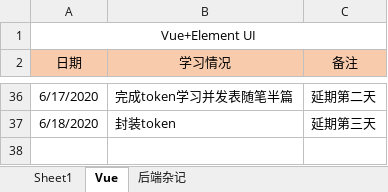
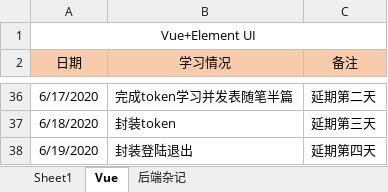
Before and after one commit to Snail727/SnailFis, an Excel workbook: 学习计划.xlsx, sheet Vue, drawn as a sheet; only a part is shown, gaps mark what is left out; values as stored, in another font and other column widths than the file's, no borders; the diff names each change by its address in the sheet, - before the commit and + after, or states it on an @@ line.

```diff
--- a/学习计划.xlsx (sheet Vue)
+++ b/学习计划.xlsx (sheet Vue)
+row 38: 6/19/2020 | 封装登陆退出 | 延期第四天
```
Also changed, not shown: 27 other files.
